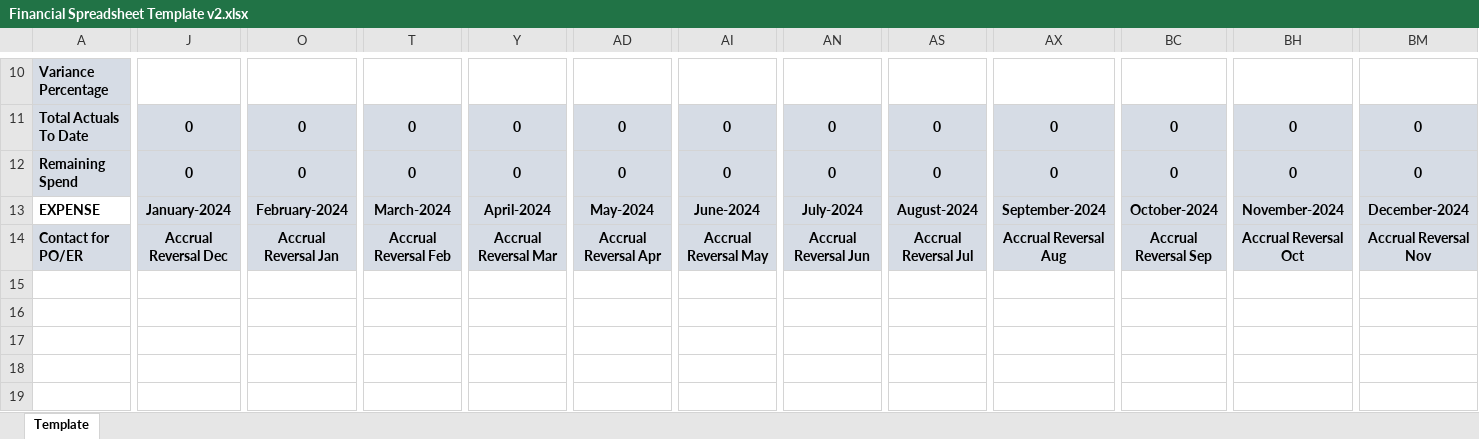
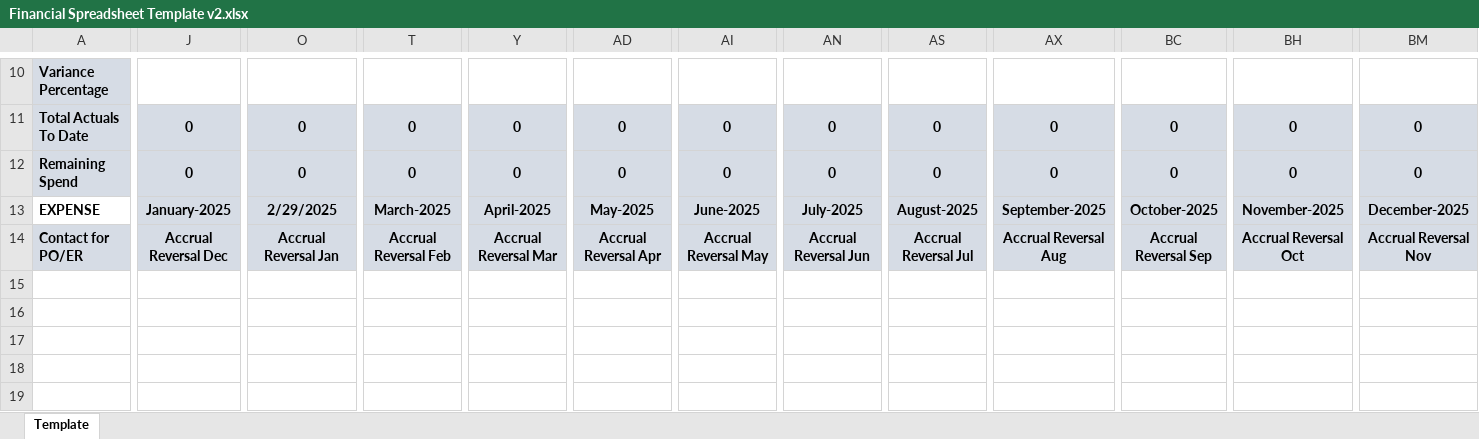
Before and after one commit to pfizer-maryoelkers/financial-automation-project, an Excel workbook: data/Financial Spreadsheet Template v2.xlsx, sheet Template, drawn as a sheet; only a part is shown, gaps mark what is left out; values as stored, in another font and other column widths than the file's, no borders; conditional formats not drawn; the diff names each change by its address in the sheet, - before the commit and + after, or states it on an @@ line.

```diff
--- a/data/Financial Spreadsheet Template v2.xlsx (sheet Template)
+++ b/data/Financial Spreadsheet Template v2.xlsx (sheet Template)
-J13: January-2024
+J13: January-2025
-O13: February-2024
+O13: 2/29/2025
-T13: March-2024
+T13: March-2025
-Y13: April-2024
+Y13: April-2025
-AD13: May-2024
+AD13: May-2025
-AI13: June-2024
+AI13: June-2025
-AN13: July-2024
+AN13: July-2025
-AS13: August-2024
+AS13: August-2025
-AX13: September-2024
+AX13: September-2025
-BC13: October-2024
+BC13: October-2025
-BH13: November-2024
+BH13: November-2025
-BM13: December-2024
+BM13: December-2025
```
Also changed, not shown: data/template_output.xlsx.
